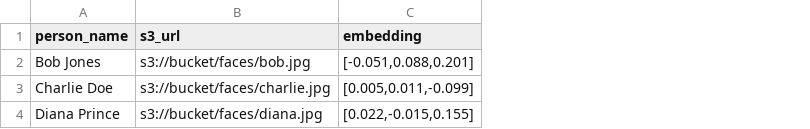
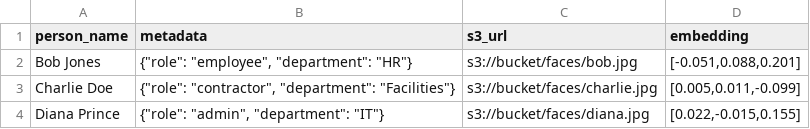
Before and after one commit to pablete-im/postgres-ai-sql-training, a CSV file: python/module1_facial/data.csv, drawn as a sheet; the diff names each change by its address in the sheet, - before the commit and + after, or states it on an @@ line.

Commit message:
More content for modules 1 and 3

```diff
--- a/python/module1_facial/data.csv
+++ b/python/module1_facial/data.csv
+column B (metadata), rows 2-4: {"role": "employee", "department": "HR"} | {"role": "contractor", "department": "Facilities"} | {"role": "admin", "department": "IT"}
```
Also changed, not shown: 6 other files.
